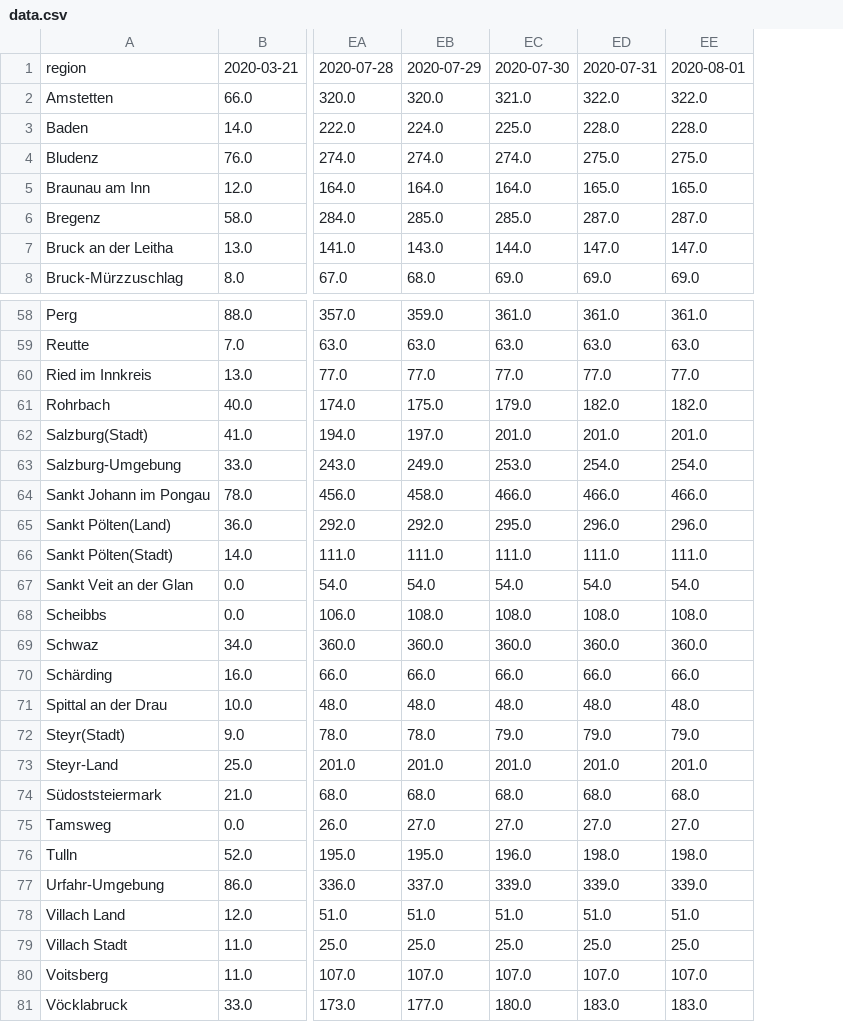
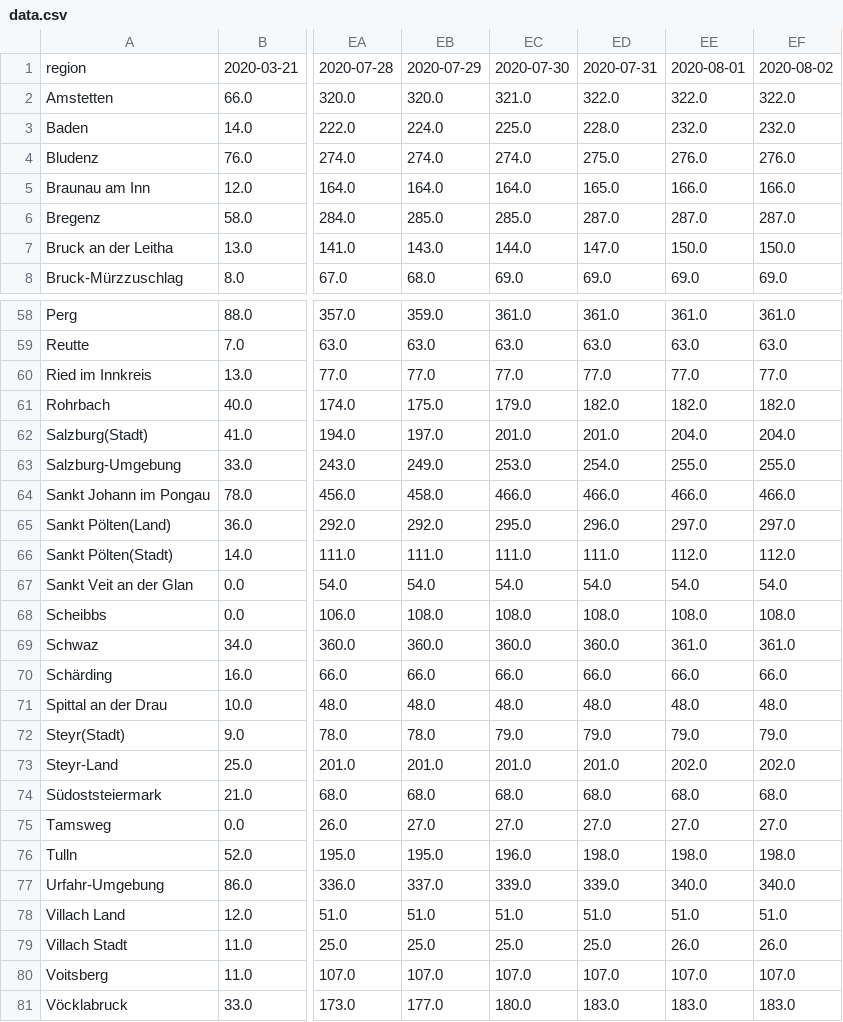
Before and after one commit to facebookresearch/covid19_spread, a CSV file: data/austria/data.csv, drawn as a sheet; only a part is shown, gaps mark what is left out; the diff covers the shown part only; the diff names each change by its address in the sheet, - before the commit and + after, or states it on an @@ line.

Commit message:
Updating Austria data: 2020-08-02

```diff
--- a/data/austria/data.csv
+++ b/data/austria/data.csv
+column EF, rows 1-8: 2020-08-02 | 322.0 | 232.0 | 276.0 | 166.0 | 287.0 | 150.0 | 69.0; rows 58-81: 361.0 | 63.0 | 77.0 | 182.0 | 204.0 | 255.0 | 466.0 | 297.0 | 112.0 | 54.0 | 108.0 | 361.0 | 66.0 | 48.0 | 79.0 | 202.0 | 68.0 | 27.0 | 198.0 | 340.0 | 51.0 | 26.0 | 107.0 | 183.0
-EE3: 228.0
+EE3: 232.0
-EE4: 275.0
+EE4: 276.0
-EE5: 165.0
+EE5: 166.0
-EE7: 147.0
+EE7: 150.0
-EE62: 201.0
+EE62: 204.0
-EE63: 254.0
+EE63: 255.0
-EE65: 296.0
+EE65: 297.0
-EE66: 111.0
+EE66: 112.0
-EE69: 360.0
+EE69: 361.0
-EE73: 201.0
+EE73: 202.0
-EE77: 339.0
+EE77: 340.0
-EE79: 25.0
+EE79: 26.0
```
Also changed, not shown: 9 edited cells elsewhere in this file, 1 other file.
